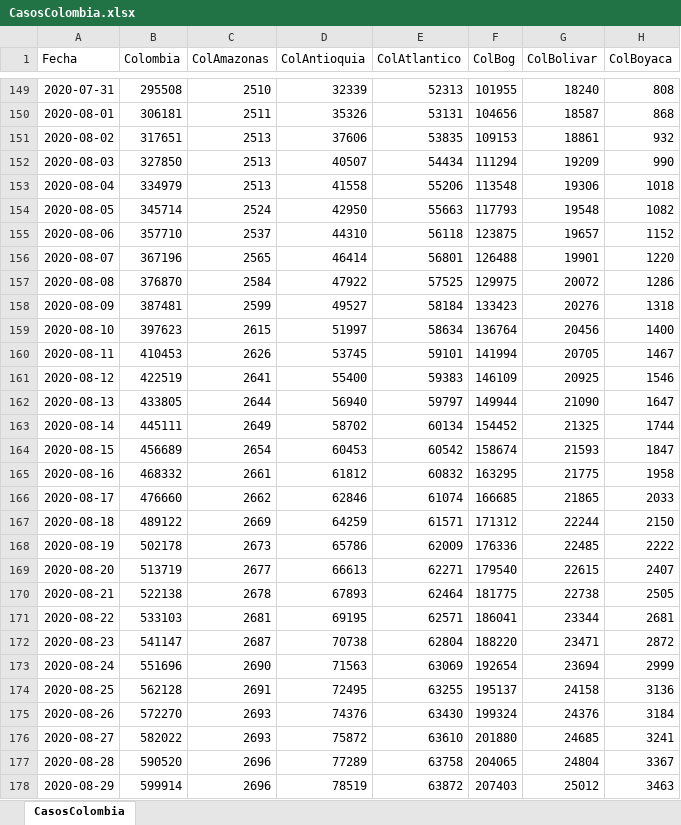
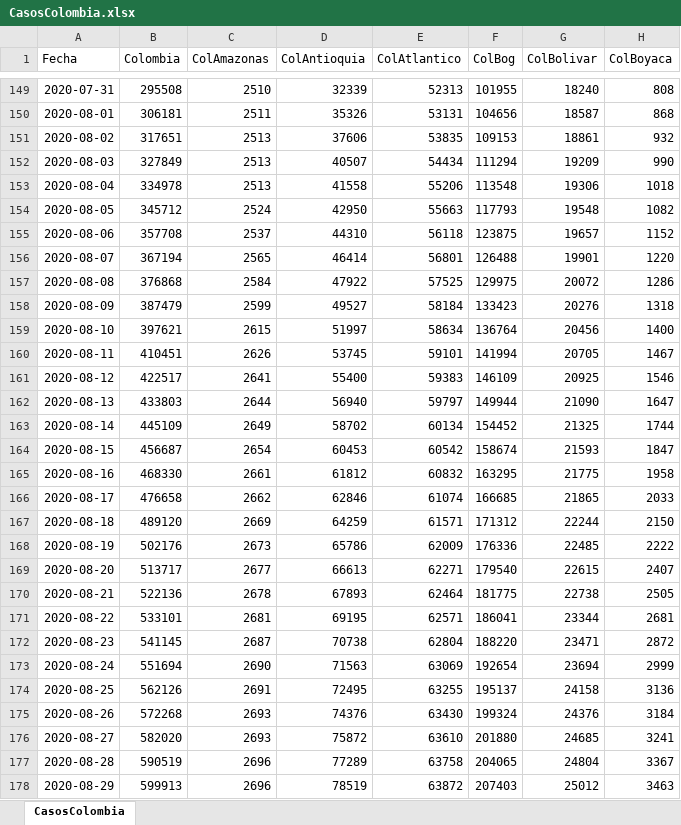
Before and after one commit to 1Alacer/covid, an Excel workbook: CasosColombia.xlsx, sheet CasosColombia, drawn as a sheet; only a part is shown, gaps mark what is left out; values as stored, in another font and other column widths than the file's, no borders; the diff covers the shown part only; the diff names each change by its address in the sheet, - before the commit and + after, or states it on an @@ line.

```diff
--- a/CasosColombia.xlsx (sheet CasosColombia)
+++ b/CasosColombia.xlsx (sheet CasosColombia)
-B152 (Colombia): 327850
+B152 (Colombia): 327849
-B153 (Colombia): 334979
+B153 (Colombia): 334978
-B154 (Colombia): 345714
+B154 (Colombia): 345712
-B155 (Colombia): 357710
+B155 (Colombia): 357708
-B156 (Colombia): 367196
+B156 (Colombia): 367194
-B157 (Colombia): 376870
+B157 (Colombia): 376868
-B158 (Colombia): 387481
+B158 (Colombia): 387479
-B159 (Colombia): 397623
+B159 (Colombia): 397621
-B160 (Colombia): 410453
+B160 (Colombia): 410451
-B161 (Colombia): 422519
+B161 (Colombia): 422517
-B162 (Colombia): 433805
+B162 (Colombia): 433803
-B163 (Colombia): 445111
+B163 (Colombia): 445109
-B164 (Colombia): 456689
+B164 (Colombia): 456687
-B165 (Colombia): 468332
+B165 (Colombia): 468330
-B166 (Colombia): 476660
+B166 (Colombia): 476658
-B167 (Colombia): 489122
+B167 (Colombia): 489120
-B168 (Colombia): 502178
+B168 (Colombia): 502176
-B169 (Colombia): 513719
+B169 (Colombia): 513717
-B170 (Colombia): 522138
+B170 (Colombia): 522136
-B171 (Colombia): 533103
+B171 (Colombia): 533101
-B172 (Colombia): 541147
+B172 (Colombia): 541145
-B173 (Colombia): 551696
+B173 (Colombia): 551694
-B174 (Colombia): 562128
+B174 (Colombia): 562126
-B175 (Colombia): 572270
+B175 (Colombia): 572268
-B176 (Colombia): 582022
+B176 (Colombia): 582020
-B177 (Colombia): 590520
+B177 (Colombia): 590519
-B178 (Colombia): 599914
+B178 (Colombia): 599913
```
Also changed, not shown: 57 edited cells elsewhere in this sheet, 1 other file.
